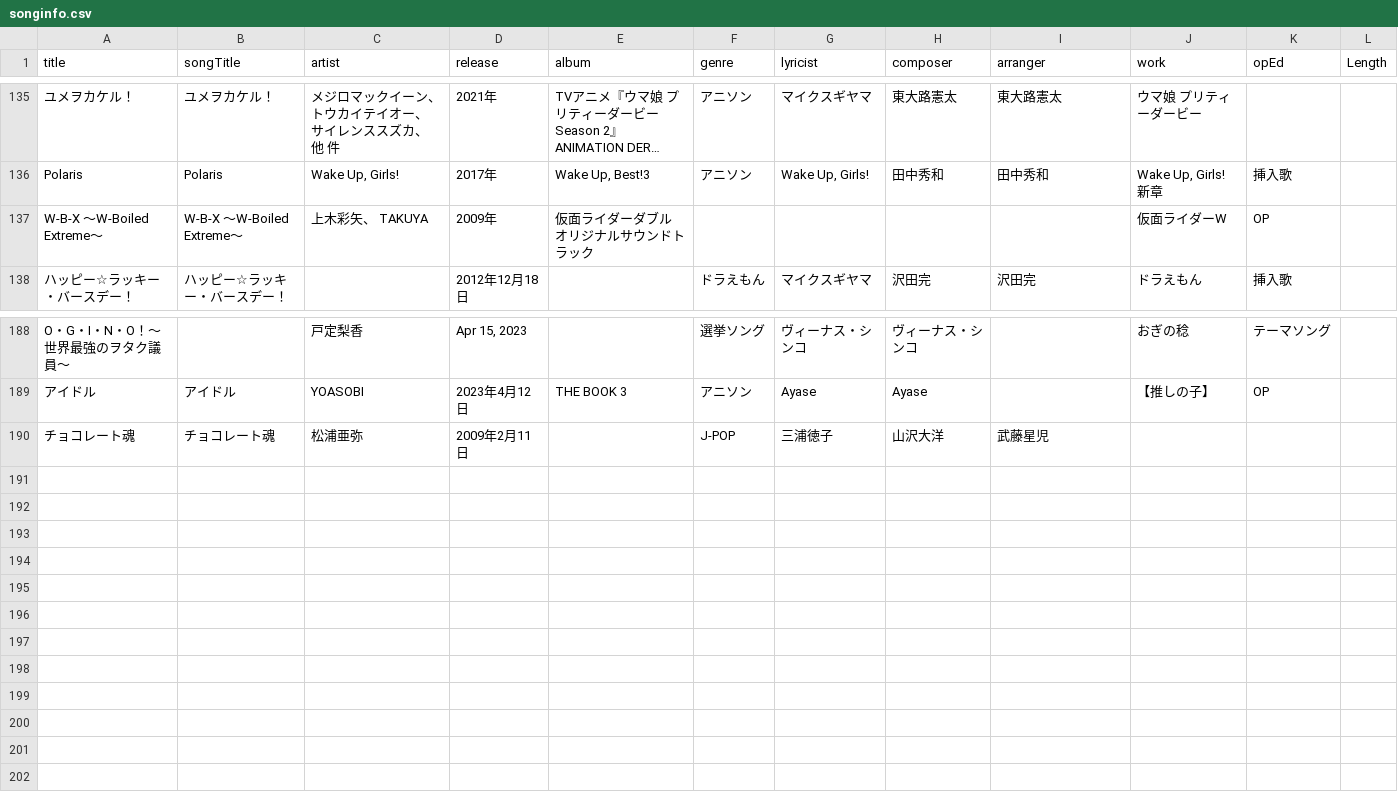
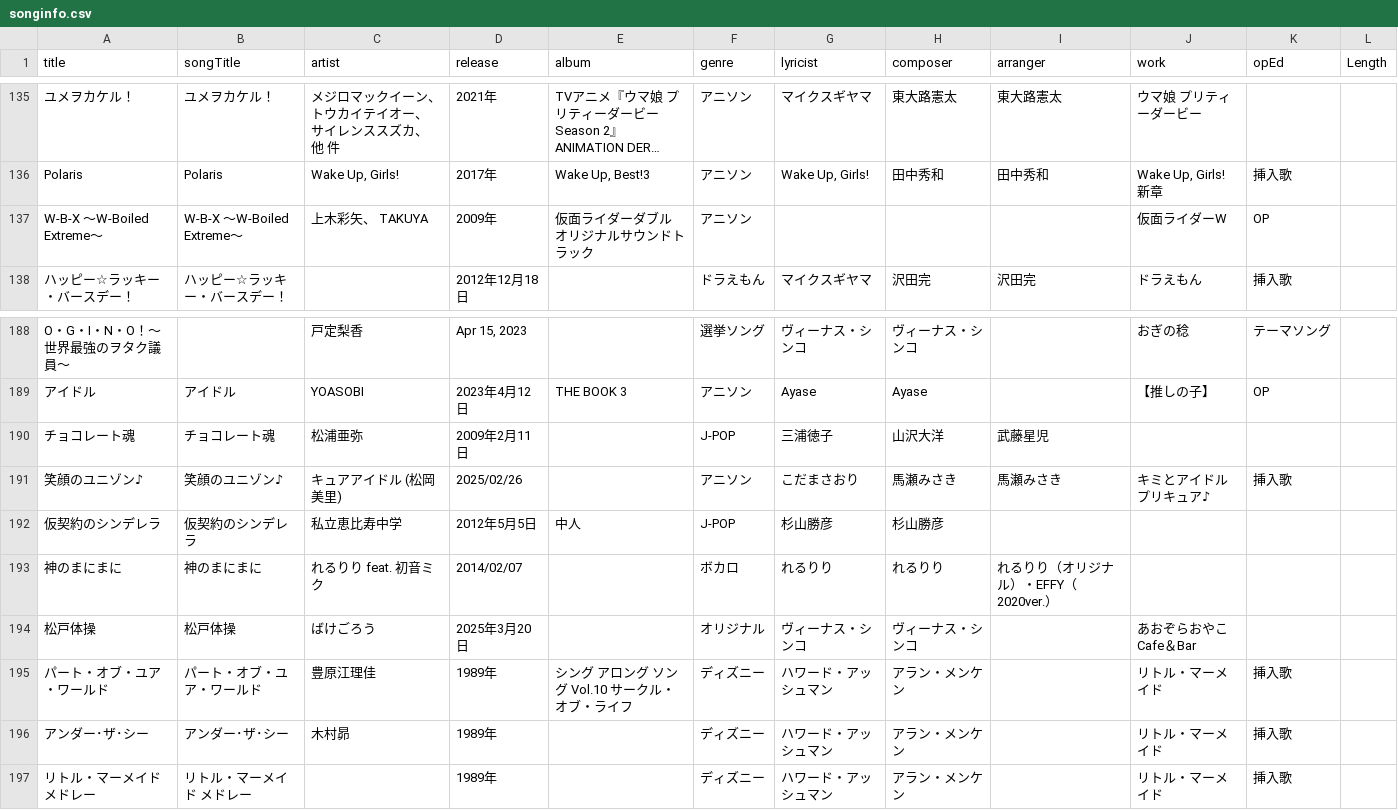
Before and after one commit to katsu1101/song-list-reshra-hanamaki, a CSV file: docs/songinfo.csv, drawn as a sheet; only a part is shown, gaps mark what is left out; long unchanged cells end in …; the diff names each change by its address in the sheet, - before the commit and + after, or states it on an @@ line.

```diff
--- a/docs/songinfo.csv
+++ b/docs/songinfo.csv
-F137 (genre): (empty)
+F137 (genre): アニソン
+row 191: 笑顔のユニゾン♪ | 笑顔のユニゾン♪ | キュアアイドル (松岡美里) | 2025/02/26 |  | アニソン | こだまさおり | 馬瀬みさき | 馬瀬みさき | キミとアイドルプリキュア♪ | 挿入歌
+row 192: 仮契約のシンデレラ | 仮契約のシンデレラ | 私立恵比寿中学 | 2012年5月5日 | 中人 | J-POP | 杉山勝彦 | 杉山勝彦
+row 193: 神のまにまに | 神のまにまに | れるりり feat. 初音ミク | 2014/02/07 |  | ボカロ | れるりり | れるりり | れるりり（オリジナル）・EFFY（2020ver.）
+row 194: 松戸体操 | 松戸体操 | ばけごろう | 2025年3月20日 |  | オリジナル | ヴィーナス・シンコ | ヴィーナス・シンコ |  | あおぞらおやこCafe＆Bar
+row 195: パート・オブ・ユア・ワールド | パート・オブ・ユア・ワールド | 豊原江理佳 | 1989年 | シング アロング ソング Vol.10 サークル・オブ・ライフ | ディズニー | ハワード・アッシュマン | アラン・メンケン |  | リトル・マーメイド | 挿入歌
+row 196: アンダー･ザ･シー | アンダー･ザ･シー | 木村昴 | 1989年 |  | ディズニー | ハワード・アッシュマン | アラン・メンケン |  | リトル・マーメイド | 挿入歌
+row 197: リトル・マーメイド メドレー | リトル・マーメイド メドレー |  | 1989年 |  | ディズニー | ハワード・アッシュマン | アラン・メンケン |  | リトル・マーメイド | 挿入歌
```
Also changed, not shown: public/songinfo.csv, 6 other files.
